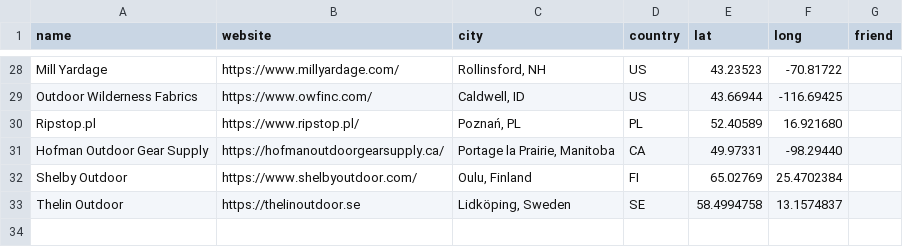
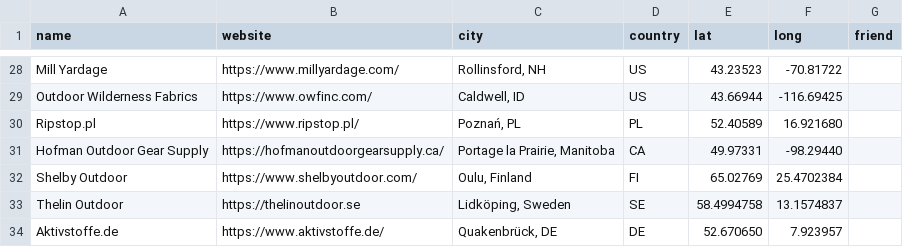
Before and after one commit to myogpatterns/myogpatterns.github.io, a CSV file: assets/db/vendormap.csv, drawn as a sheet; only a part is shown, gaps mark what is left out; the diff names each change by its address in the sheet, - before the commit and + after, or states it on an @@ line.

Commit message:
added vendor, second sort by name on map list

```diff
--- a/assets/db/vendormap.csv
+++ b/assets/db/vendormap.csv
+row 34: Aktivstoffe.de | https://www.aktivstoffe.de/ | Quakenbrück, DE | DE | 52.670650 | 7.923957
```
Also changed, not shown: 2 other files.
